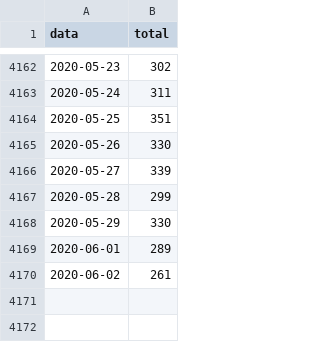
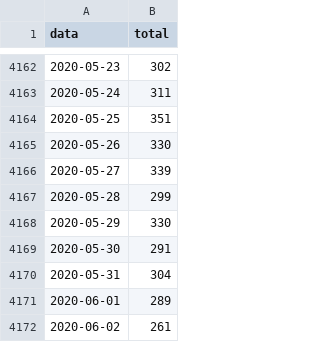
Before and after one commit to covid19pt/covid-19-pt-data, a CSV file: mortalidade.csv, drawn as a sheet; only a part is shown, gaps mark what is left out.

Commit message:
updated csv

```diff
--- a/mortalidade.csv
+++ b/mortalidade.csv
@@ -4168,2 +4168,4 @@ data,total
 2020-05-29,330
+2020-05-30,291
+2020-05-31,304
 2020-06-01,289
```
